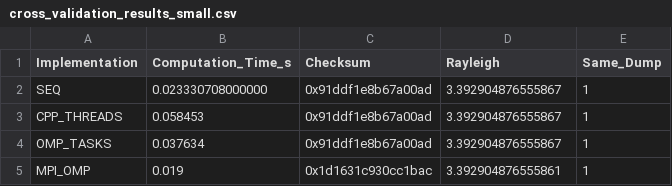
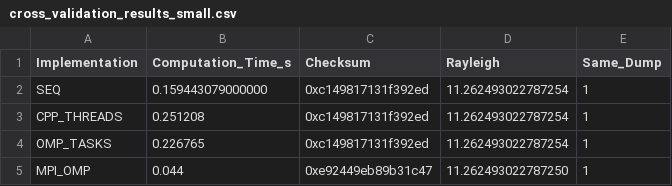
Before and after one commit to gabrieledigiulio/SPM, a CSV file: exp/results/cross_validation_results_small.csv, drawn as a sheet.

```diff
--- a/exp/results/cross_validation_results_small.csv
+++ b/exp/results/cross_validation_results_small.csv
@@ -1,5 +1,5 @@
 Implementation,Computation_Time_s,Checksum,Rayleigh,Same_Dump
-SEQ,0.023330708000000,0x91ddf1e8b67a00ad,3.392904876555867,1
-CPP_THREADS,0.058453,0x91ddf1e8b67a00ad,3.392904876555867,1
-OMP_TASKS,0.037634,0x91ddf1e8b67a00ad,3.392904876555867,1
-MPI_OMP,0.019,0x1d1631c930cc1bac,3.392904876555861,1
+SEQ,0.159443079000000,0xc149817131f392ed,11.262493022787254,1
+CPP_THREADS,0.251208,0xc149817131f392ed,11.262493022787254,1
+OMP_TASKS,0.226765,0xc149817131f392ed,11.262493022787254,1
+MPI_OMP,0.044,0xe92449eb89b31c47,11.262493022787250,1
```
Also changed, not shown: 1 other file.
